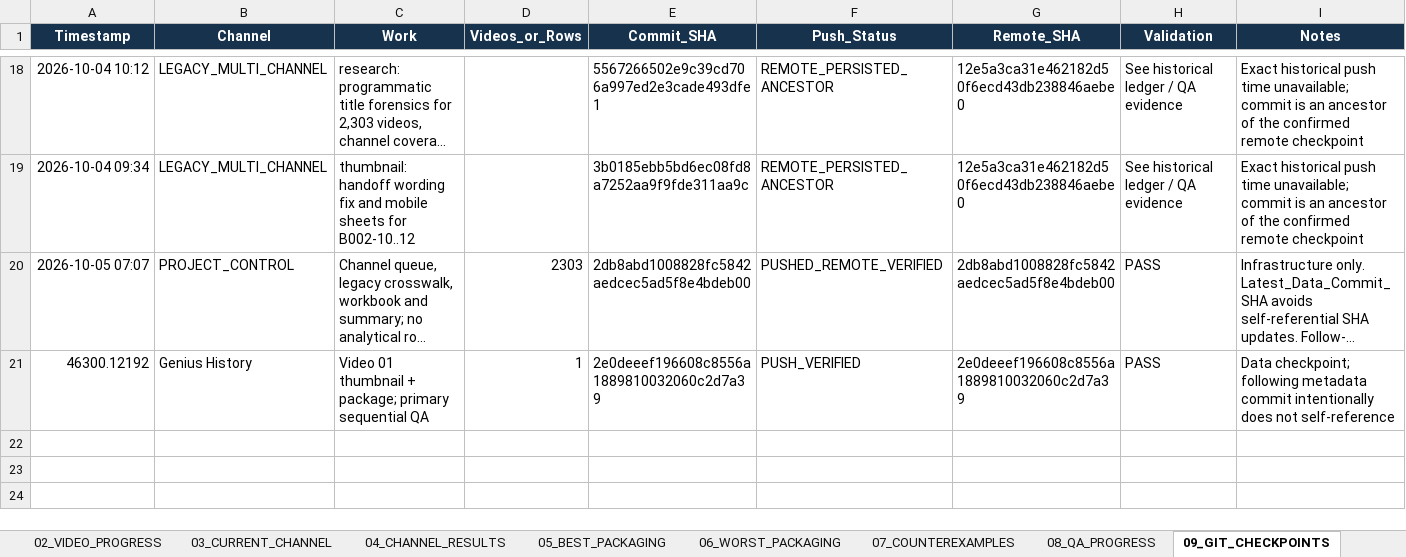
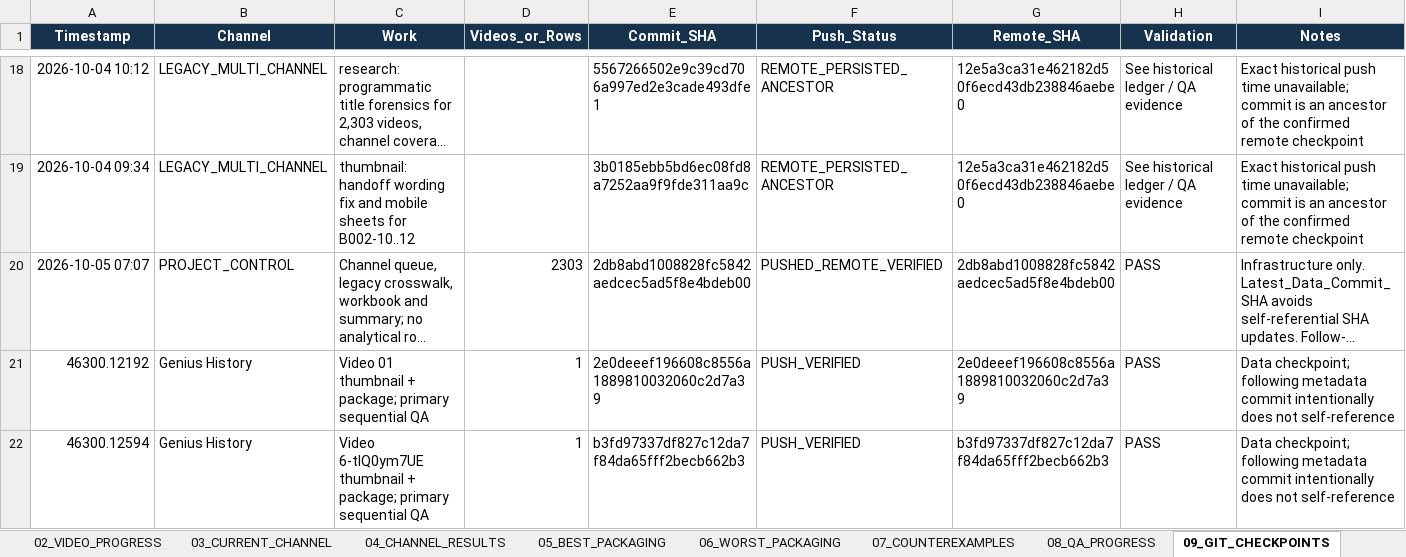
Before and after one commit to ghilmanITM360/youtube-intelligence-os, an Excel workbook: docs/research/thumbnail-forensics-2026-10-02/PACKAGING-PROGRESS.xlsx, sheet 09_GIT_CHECKPOINTS, drawn as a sheet; only a part is shown, gaps mark what is left out; long unchanged cells end in …; values as stored, in another font and other column widths than the file's, no borders; table styles not drawn; the diff names each change by its address in the sheet, - before the commit and + after, or states it on an @@ line.

Commit message:
packaging: record Genius History video 02 checkpoint

```diff
--- a/docs/research/thumbnail-forensics-2026-10-02/PACKAGING-PROGRESS.xlsx (sheet 09_GIT_CHECKPOINTS)
+++ b/docs/research/thumbnail-forensics-2026-10-02/PACKAGING-PROGRESS.xlsx (sheet 09_GIT_CHECKPOINTS)
+row 22: 46300.12594 | Genius History | Video 6-tlQ0ym7UE thumbnail + package; primary sequential QA | 1 | b3fd97337df827c12da7f84da65fff2becb662b3 | PUSH_VERIFIED | b3fd97337df827c12da7f84da65fff2becb662b3 | PASS | Data checkpoint; following metadata commit intentionally does not self-reference
```
Also changed, not shown: sheet 00_DASHBOARD, sheet 08_QA_PROGRESS, sheet 01_CHANNEL_PROGRESS, sheet 03_CURRENT_CHANNEL, sheet 02_VIDEO_PROGRESS, 1 other file.
